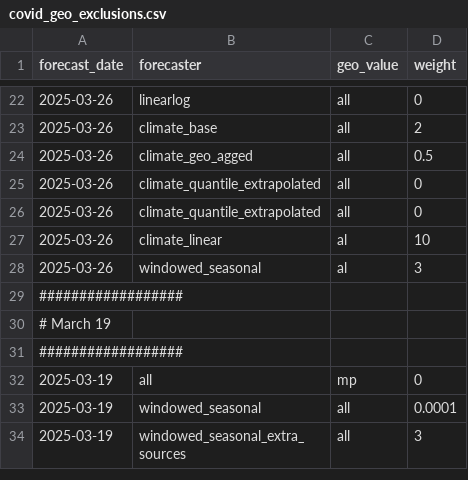
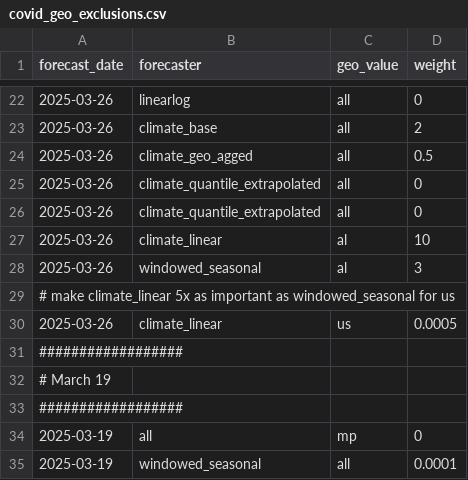
Before and after one commit to cmu-delphi/exploration-tooling, a CSV file: covid_geo_exclusions.csv, drawn as a sheet; only a part is shown, gaps mark what is left out; the shorter side is filled out with more unchanged rows; the diff names each change by its address in the sheet, - before the commit and + after, or states it on an @@ line.

Commit message:
[2025-03-26] flu and covid params+data subs

```diff
--- a/covid_geo_exclusions.csv
+++ b/covid_geo_exclusions.csv
+row 29: # make climate_linear 5x as important as windowed_seasonal for us
+row 30: 2025-03-26 | climate_linear | us | 0.0005
```
Also changed, not shown: flu_data_substitutions.csv.
